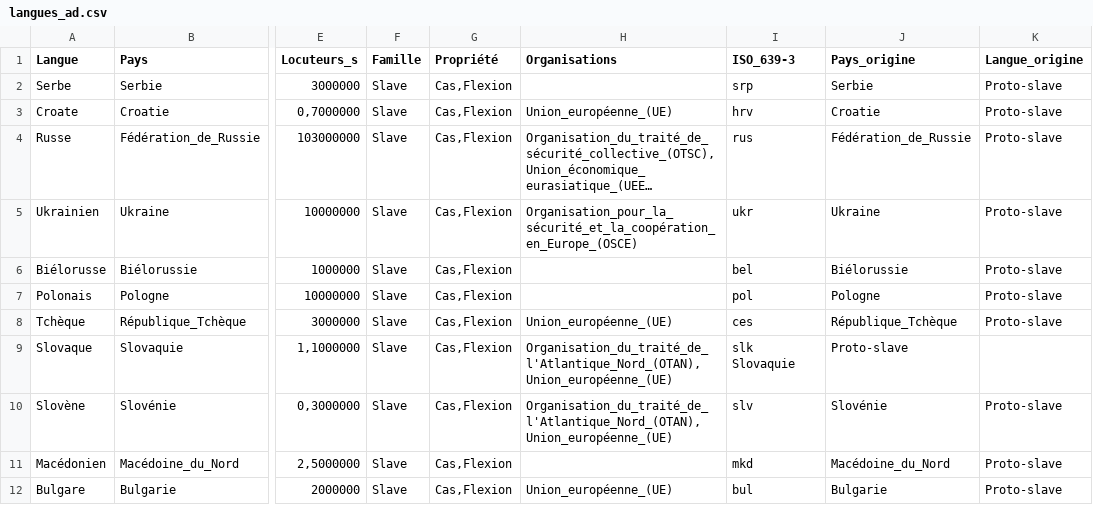
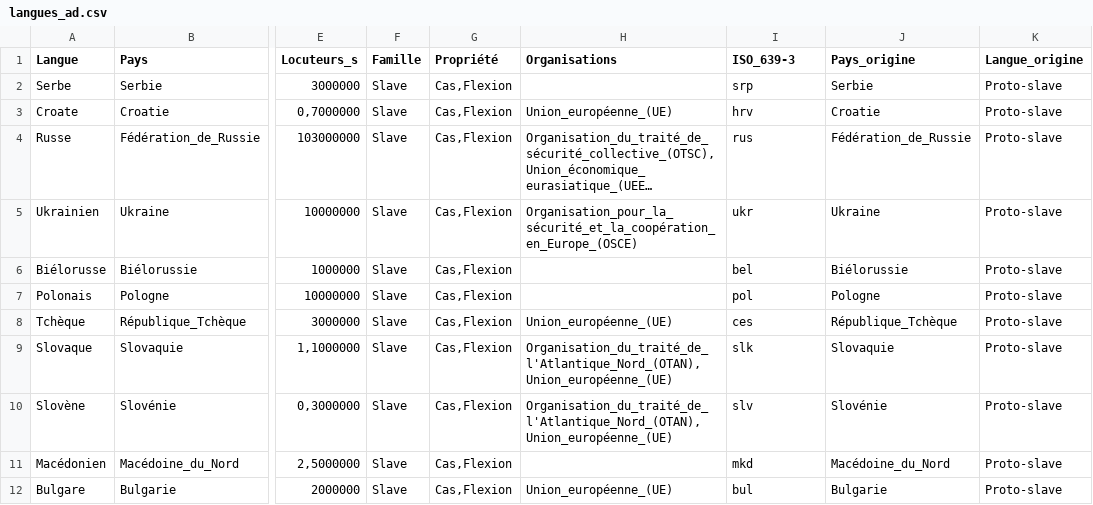
Before and after one commit to Marceau-h/ontologie-s8, a CSV file: CSVS/langues_ad.csv, drawn as a sheet; only a part is shown, gaps mark what is left out; long unchanged cells end in …; the diff names each change by its address in the sheet, - before the commit and + after, or states it on an @@ line.

Commit message:
Update langues_ad.csv

```diff
--- a/CSVS/langues_ad.csv
+++ b/CSVS/langues_ad.csv
-I9 (ISO_639-3): slk Slovaquie
+I9 (ISO_639-3): slk
-J9 (Pays_origine): Proto-slave
+J9 (Pays_origine): Slovaquie
-K9 (Langue_origine): (empty)
+K9 (Langue_origine): Proto-slave
```
